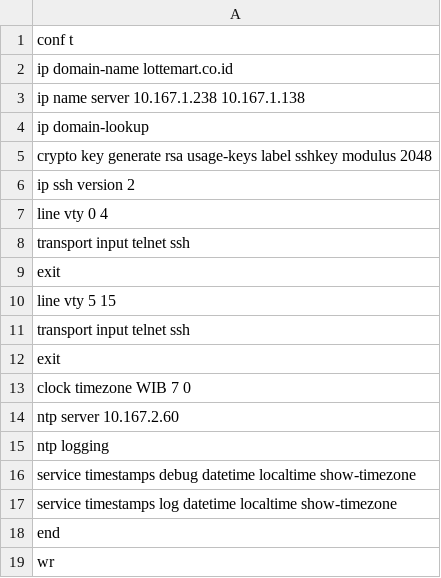
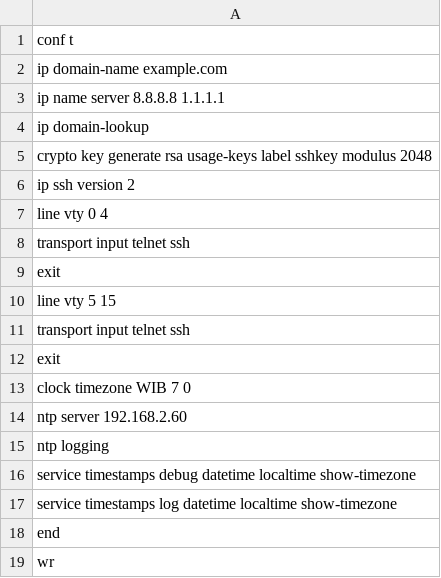
Before and after one commit to ctranggono/NETWORK-AUTOMATION, a CSV file: cmd_list_example.csv, drawn as a sheet.

Commit message:
Update example cmd_list_example.csv

```diff
--- a/cmd_list_example.csv
+++ b/cmd_list_example.csv
@@ -1,4 +1,4 @@
 conf t
-ip domain-name lottemart.co.id
-ip name server 10.167.1.238 10.167.1.138
+ip domain-name example.com
+ip name server 8.8.8.8 1.1.1.1
 ip domain-lookup
@@ -13,3 +13,3 @@ exit
 clock timezone WIB 7 0
-ntp server 10.167.2.60
+ntp server 192.168.2.60
 ntp logging
```
